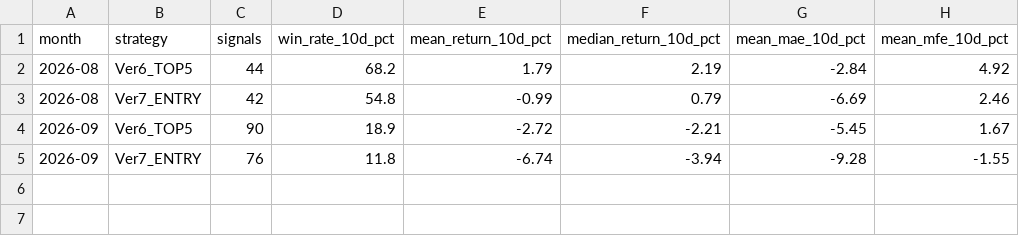
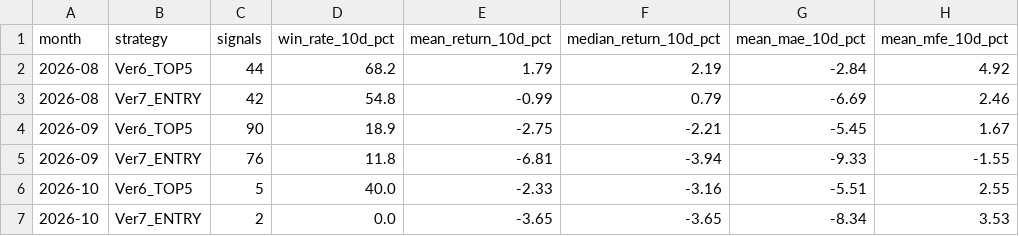
Before and after one commit to izumi7139-ai/nikkei225-line-bot, a CSV file: data/performance_summary.csv, drawn as a sheet.

```diff
--- a/data/performance_summary.csv
+++ b/data/performance_summary.csv
@@ -3,3 +3,5 @@
 2026-08,Ver7_ENTRY,42,54.8,-0.99,0.79,-6.69,2.46
-2026-09,Ver6_TOP5,90,18.9,-2.72,-2.21,-5.45,1.67
-2026-09,Ver7_ENTRY,76,11.8,-6.74,-3.94,-9.28,-1.55
+2026-09,Ver6_TOP5,90,18.9,-2.75,-2.21,-5.45,1.67
+2026-09,Ver7_ENTRY,76,11.8,-6.81,-3.94,-9.33,-1.55
+2026-10,Ver6_TOP5,5,40.0,-2.33,-3.16,-5.51,2.55
+2026-10,Ver7_ENTRY,2,0.0,-3.65,-3.65,-8.34,3.53
```
Also changed, not shown: data/signal_master.csv, reports/monthly/performance_summary.csv, 4 other files.
